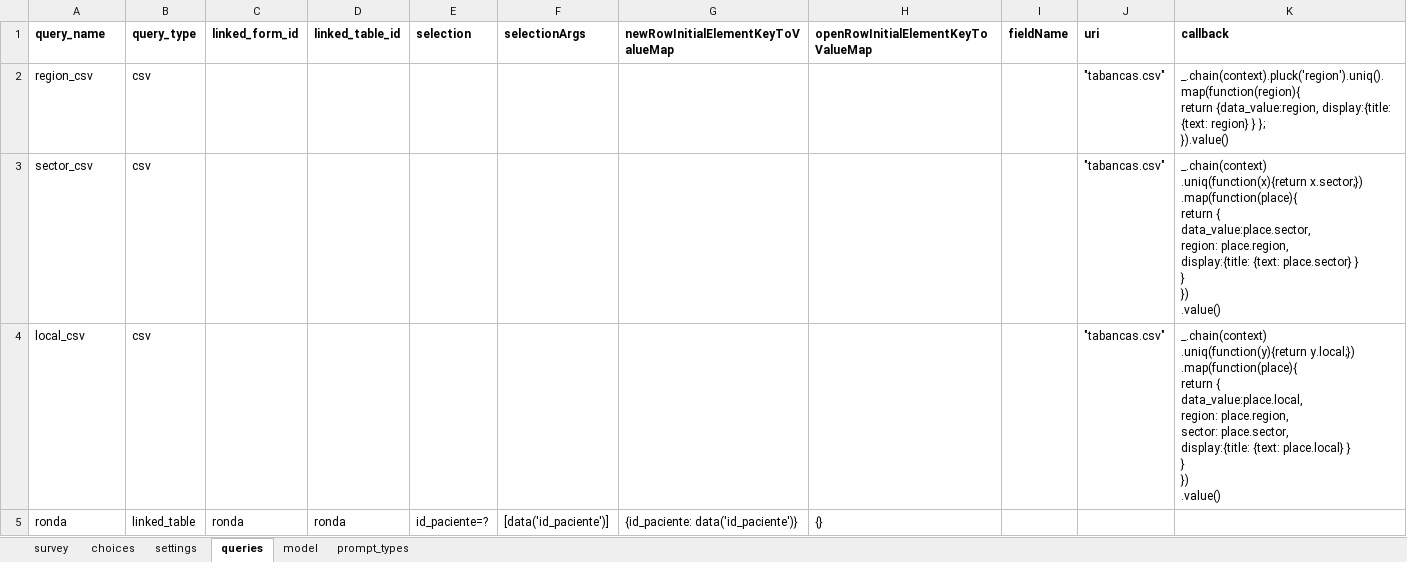
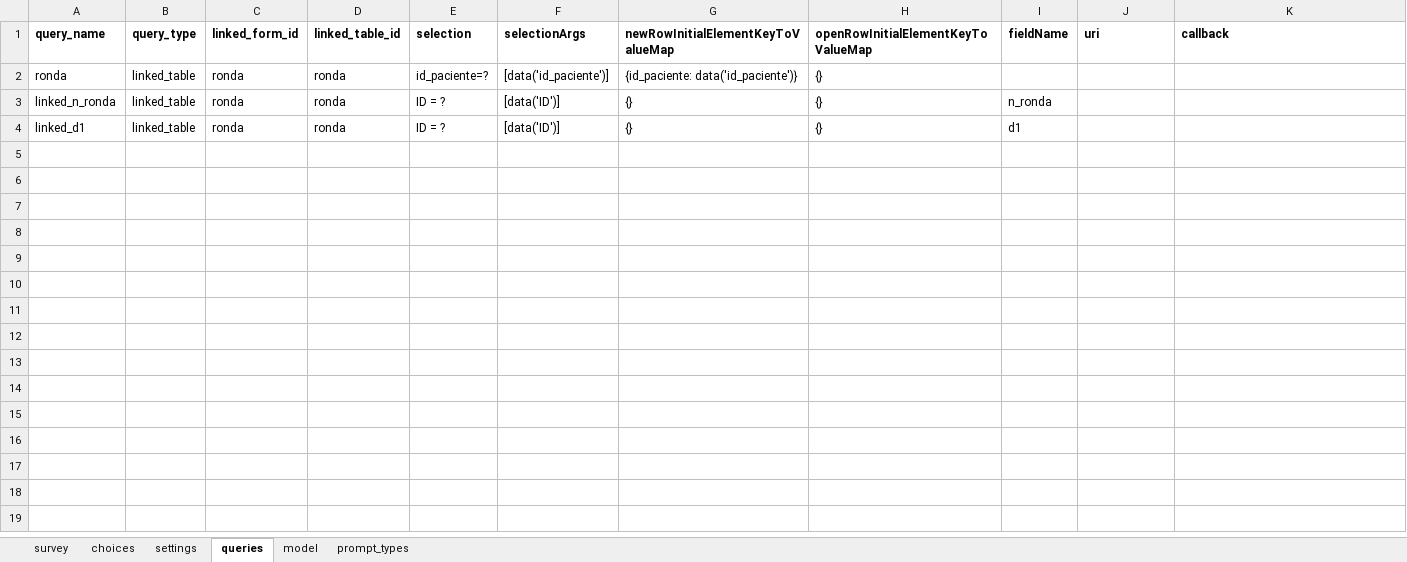
Before and after one commit to dotieono/app-designer, an Excel workbook: app/config/tables/QPS/forms/QPS/QPS.xlsx, sheet queries, drawn as a sheet; values as stored, in another font and other column widths than the file's, no borders; removed rows and columns are numbered as before the commit, all else as after; ↵ is a line break in a cell; the diff names each change by its address in the sheet, - before the commit and + after, or states it on an @@ line.

```diff
--- a/app/config/tables/QPS/forms/QPS/QPS.xlsx (sheet queries)
+++ b/app/config/tables/QPS/forms/QPS/QPS.xlsx (sheet queries)
-row 2: region_csv | csv |  |  |  |  |  |  |  | "tabancas.csv" | _.chain(context).pluck('region').uniq().map(function(region){ ↵ return {data_value:region, display:{title: {text: region} } }; ↵ }).value()
-row 3: sector_csv | csv |  |  |  |  |  |  |  | "tabancas.csv" | _.chain(context) ↵ .uniq(function(x){return x.sector;}) ↵ .map(function(place){ ↵ return { ↵ data_value:place.sector, ↵ region: place.region, ↵ display:{title: {text: place.sector} } ↵ } ↵ }) ↵ .value()
-row 4: local_csv | csv |  |  |  |  |  |  |  | "tabancas.csv" | _.chain(context) ↵ .uniq(function(y){return y.local;}) ↵ .map(function(place){ ↵ return { ↵ data_value:place.local, ↵ region: place.region, ↵ sector: place.sector, ↵ display:{title: {text: place.local} } ↵ } ↵ }) ↵ .value()
+row 3: linked_n_ronda | linked_table | ronda | ronda | ID = ? | [data('ID')] | {} | {} | n_ronda
+row 4: linked_d1 | linked_table | ronda | ronda | ID = ? | [data('ID')] | {} | {} | d1
```
Also changed, not shown: sheet survey, app/config/tables/Avaliacao_qps/forms/Avaliacao_qps/Avaliacao_qps.xlsx, app/config/tables/QPS/forms/inscricao/inscricao.xlsx, 10 other files.
